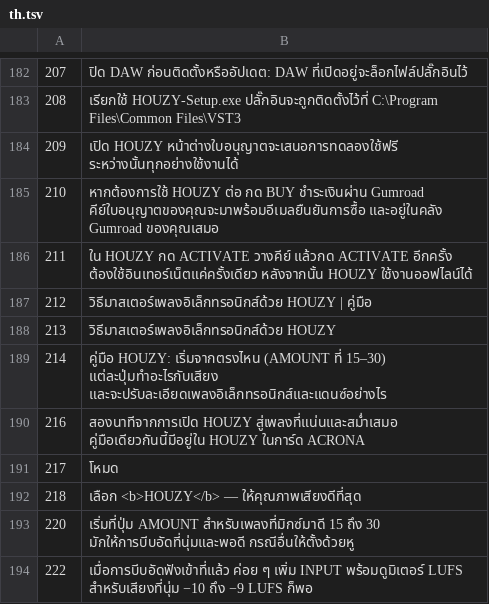
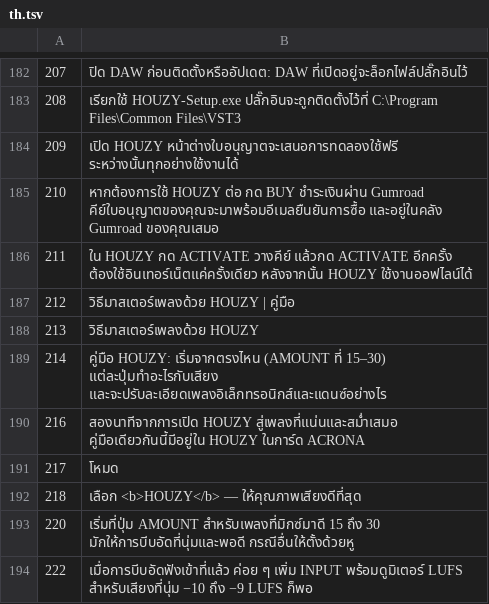
Before and after one commit to IACRONA/HOUZY, a TSV file: tools/l10n/th.tsv, drawn as a sheet; only a part is shown, gaps mark what is left out.

```diff
--- a/tools/l10n/th.tsv
+++ b/tools/l10n/th.tsv
@@ -186,4 +186,4 @@
 211	ใน HOUZY กด ACTIVATE วางคีย์ แล้วกด ACTIVATE อีกครั้ง ต้องใช้อินเทอร์เน็ตแค่ครั้งเดียว หลังจากนั้น HOUZY ใช้งานออฟไลน์ได้
-212	วิธีมาสเตอร์เพลงอิเล็กทรอนิกส์ด้วย HOUZY | คู่มือ
-213	วิธีมาสเตอร์เพลงอิเล็กทรอนิกส์ด้วย HOUZY
+212	วิธีมาสเตอร์เพลงด้วย HOUZY | คู่มือ
+213	วิธีมาสเตอร์เพลงด้วย HOUZY
 214	คู่มือ HOUZY: เริ่มจากตรงไหน (AMOUNT ที่ 15–30) แต่ละปุ่มทำอะไรกับเสียง และจะปรับละเอียดเพลงอิเล็กทรอนิกส์และแดนซ์อย่างไร
```
Also changed, not shown: tools/l10n/de.tsv, tools/l10n/fr.tsv, 21 other files.
